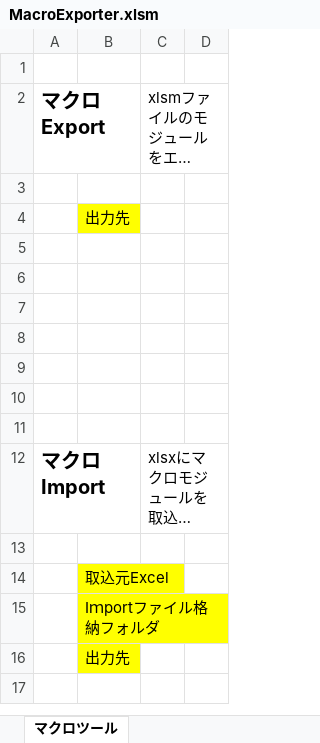
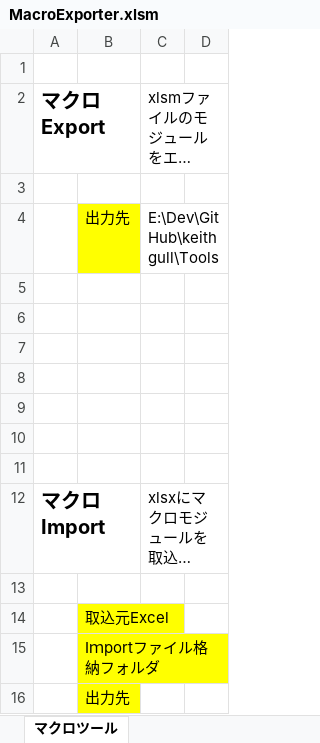
Before and after one commit to keithgull/Tools, an Excel workbook: MacroExporter.xlsm, sheet マクロツール, drawn as a sheet; long unchanged cells end in …; values as stored, in another font and other column widths than the file's, no borders; charts and pictures not drawn; the diff names each change by its address in the sheet, - before the commit and + after, or states it on an @@ line.

```diff
--- a/MacroExporter.xlsm (sheet マクロツール)
+++ b/MacroExporter.xlsm (sheet マクロツール)
-C4 (xlsmファイルのモジュールをエクスポートします): (empty)
+C4 (xlsmファイルのモジュールをエクスポートします): E:\Dev\GitHub\keithgull\Tools
```
